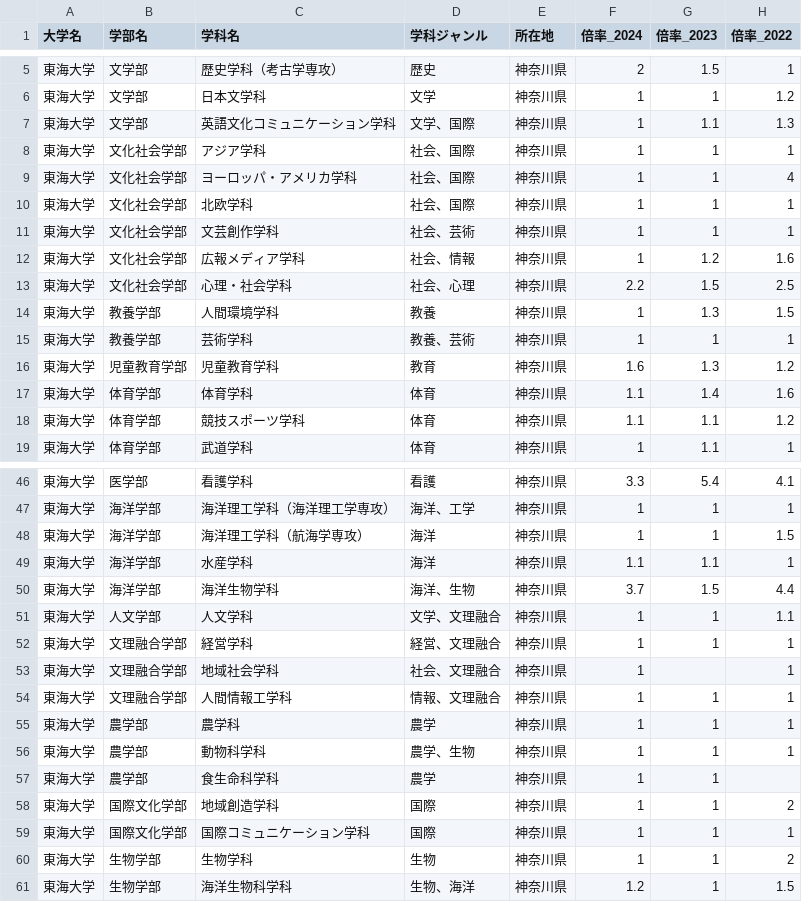
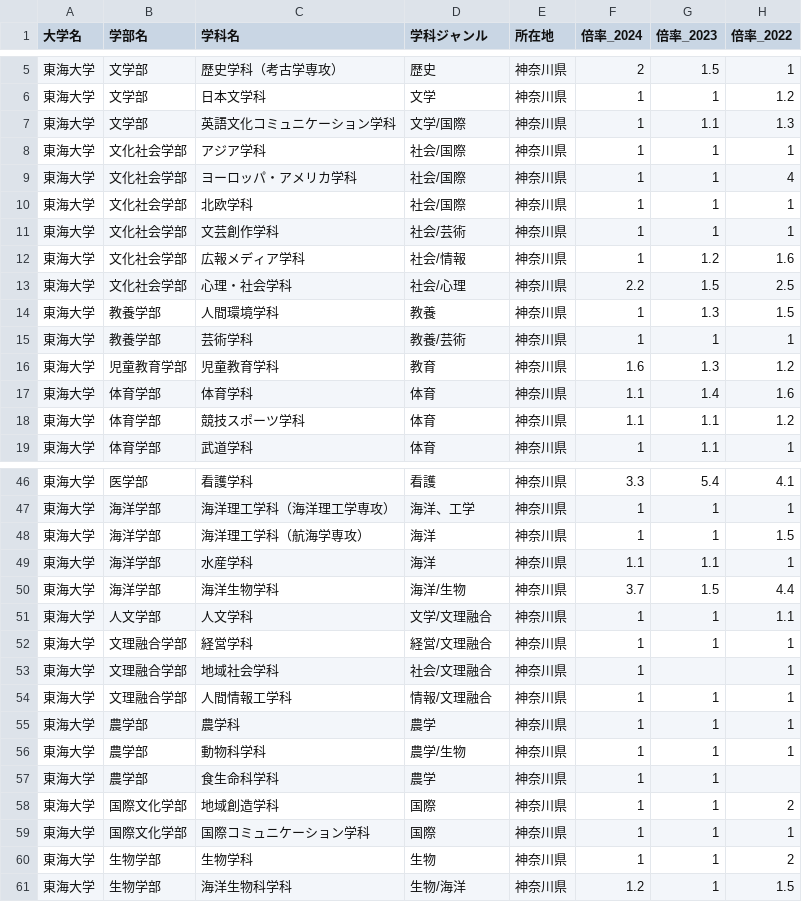
Before and after one commit to mizzzuno/find-bargain-university, a CSV file: data/university_data.csv, drawn as a sheet; only a part is shown, gaps mark what is left out; the diff covers the shown part only.

```diff
--- a/data/university_data.csv
+++ b/data/university_data.csv
@@ -6,11 +6,11 @@
 東海大学,文学部,日本文学科,文学,神奈川県,1,1,1.2
-東海大学,文学部,英語文化コミュニケーション学科,文学、国際,神奈川県,1,1.1,1.3
-東海大学,文化社会学部,アジア学科,社会、国際,神奈川県,1,1,1
-東海大学,文化社会学部,ヨーロッパ・アメリカ学科,社会、国際,神奈川県,1,1,4
-東海大学,文化社会学部,北欧学科,社会、国際,神奈川県,1,1,1
-東海大学,文化社会学部,文芸創作学科,社会、芸術,神奈川県,1,1,1
-東海大学,文化社会学部,広報メディア学科,社会、情報,神奈川県,1,1.2,1.6
-東海大学,文化社会学部,心理・社会学科,社会、心理,神奈川県,2.2,1.5,2.5
+東海大学,文学部,英語文化コミュニケーション学科,文学/国際,神奈川県,1,1.1,1.3
+東海大学,文化社会学部,アジア学科,社会/国際,神奈川県,1,1,1
+東海大学,文化社会学部,ヨーロッパ・アメリカ学科,社会/国際,神奈川県,1,1,4
+東海大学,文化社会学部,北欧学科,社会/国際,神奈川県,1,1,1
+東海大学,文化社会学部,文芸創作学科,社会/芸術,神奈川県,1,1,1
+東海大学,文化社会学部,広報メディア学科,社会/情報,神奈川県,1,1.2,1.6
+東海大学,文化社会学部,心理・社会学科,社会/心理,神奈川県,2.2,1.5,2.5
 東海大学,教養学部,人間環境学科,教養,神奈川県,1,1.3,1.5
-東海大学,教養学部,芸術学科,教養、芸術,神奈川県,1,1,1
+東海大学,教養学部,芸術学科,教養/芸術,神奈川県,1,1,1
 東海大学,児童教育学部,児童教育学科,教育,神奈川県,1.6,1.3,1.2
@@ -49,9 +49,9 @@
 東海大学,海洋学部,水産学科,海洋,神奈川県,1.1,1.1,1
-東海大学,海洋学部,海洋生物学科,海洋、生物,神奈川県,3.7,1.5,4.4
-東海大学,人文学部,人文学科,文学、文理融合,神奈川県,1,1,1.1
-東海大学,文理融合学部,経営学科,経営、文理融合,神奈川県,1,1,1
-東海大学,文理融合学部,地域社会学科,社会、文理融合,神奈川県,1,,1
-東海大学,文理融合学部,人間情報工学科,情報、文理融合,神奈川県,1,1,1
+東海大学,海洋学部,海洋生物学科,海洋/生物,神奈川県,3.7,1.5,4.4
+東海大学,人文学部,人文学科,文学/文理融合,神奈川県,1,1,1.1
+東海大学,文理融合学部,経営学科,経営/文理融合,神奈川県,1,1,1
+東海大学,文理融合学部,地域社会学科,社会/文理融合,神奈川県,1,,1
+東海大学,文理融合学部,人間情報工学科,情報/文理融合,神奈川県,1,1,1
 東海大学,農学部,農学科,農学,神奈川県,1,1,1
-東海大学,農学部,動物科学科,農学、生物,神奈川県,1,1,1
+東海大学,農学部,動物科学科,農学/生物,神奈川県,1,1,1
 東海大学,農学部,食生命科学科,農学,神奈川県,1,1,
@@ -60,2 +60,2 @@
 東海大学,生物学部,生物学科,生物,神奈川県,1,1,2
-東海大学,生物学部,海洋生物科学科,生物、海洋,神奈川県,1.2,1,1.5
+東海大学,生物学部,海洋生物科学科,生物/海洋,神奈川県,1.2,1,1.5
```
Also changed, not shown: 4 edited cells elsewhere in this file, 6 other files.
